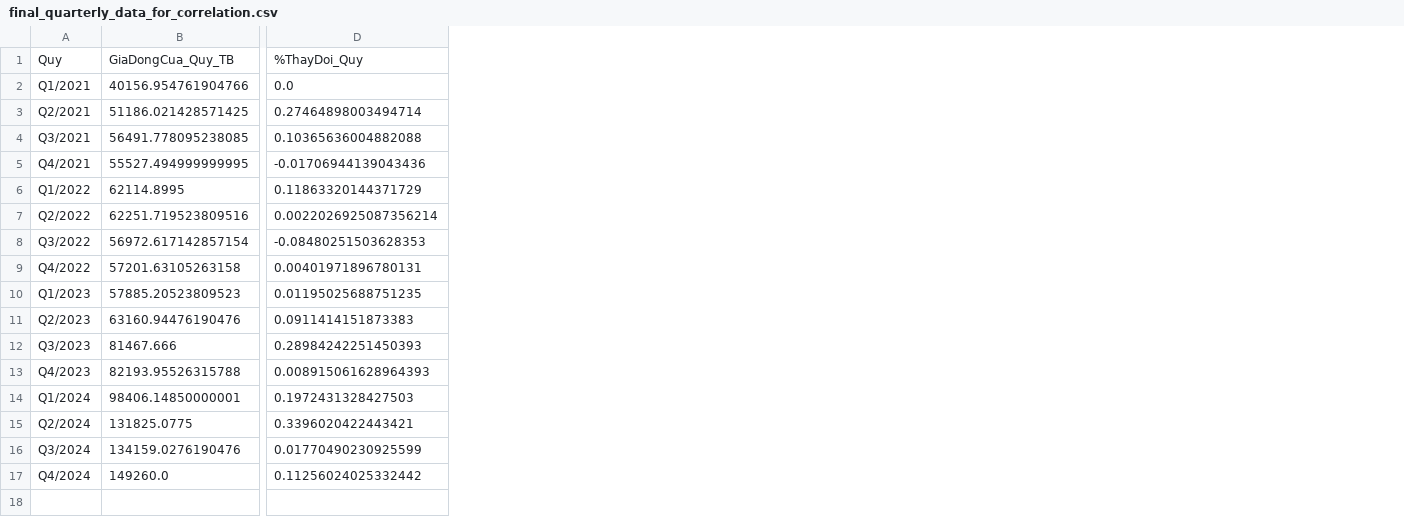
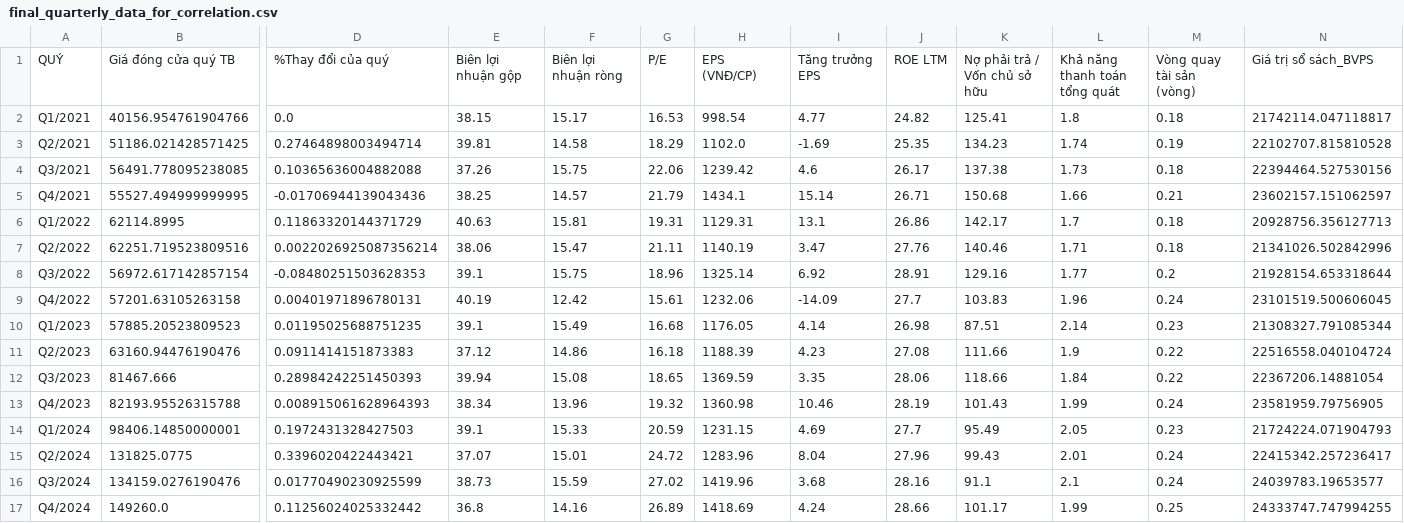
Before and after one commit to DangShark/Data_Mining, a CSV file: final_quarterly_data_for_correlation.csv, drawn as a sheet; only a part is shown, gaps mark what is left out; removed rows and columns are numbered as before the commit, all else as after; rows hold the shown columns only; the diff names each change by its address in the sheet, - before the commit and + after, or states it on an @@ line.

```diff
--- a/final_quarterly_data_for_correlation.csv
+++ b/final_quarterly_data_for_correlation.csv
+column E, rows 2-17: 38.15 | 39.81 | 37.26 | 38.25 | 40.63 | 38.06 | 39.1 | 40.19 | 39.1 | 37.12 | 39.94 | 38.34 | 39.1 | 37.07 | 38.73 | 36.8
+column F, rows 2-17: 15.17 | 14.58 | 15.75 | 14.57 | 15.81 | 15.47 | 15.75 | 12.42 | 15.49 | 14.86 | 15.08 | 13.96 | 15.33 | 15.01 | 15.59 | 14.16
+column G, rows 2-17: 16.53 | 18.29 | 22.06 | 21.79 | 19.31 | 21.11 | 18.96 | 15.61 | 16.68 | 16.18 | 18.65 | 19.32 | 20.59 | 24.72 | 27.02 | 26.89
+column H, rows 2-17: 998.54 | 1102.0 | 1239.42 | 1434.1 | 1129.31 | 1140.19 | 1325.14 | 1232.06 | 1176.05 | 1188.39 | 1369.59 | 1360.98 | 1231.15 | 1283.96 | 1419.96 | 1418.69
+column I, rows 2-17: 4.77 | -1.69 | 4.6 | 15.14 | 13.1 | 3.47 | 6.92 | -14.09 | 4.14 | 4.23 | 3.35 | 10.46 | 4.69 | 8.04 | 3.68 | 4.24
+column J, rows 2-17: 24.82 | 25.35 | 26.17 | 26.71 | 26.86 | 27.76 | 28.91 | 27.7 | 26.98 | 27.08 | 28.06 | 28.19 | 27.7 | 27.96 | 28.16 | 28.66
+column K, rows 2-17: 125.41 | 134.23 | 137.38 | 150.68 | 142.17 | 140.46 | 129.16 | 103.83 | 87.51 | 111.66 | 118.66 | 101.43 | 95.49 | 99.43 | 91.1 | 101.17
+column L, rows 2-17: 1.8 | 1.74 | 1.73 | 1.66 | 1.7 | 1.71 | 1.77 | 1.96 | 2.14 | 1.9 | 1.84 | 1.99 | 2.05 | 2.01 | 2.1 | 1.99
+column M, rows 2-17: 0.18 | 0.19 | 0.18 | 0.21 | 0.18 | 0.18 | 0.2 | 0.24 | 0.23 | 0.22 | 0.22 | 0.24 | 0.23 | 0.24 | 0.24 | 0.25
+column N, rows 2-17: 21742114.047118817 | 22102707.815810528 | 22394464.527530156 | 23602157.151062597 | 20928756.356127713 | 21341026.502842996 | 21928154.653318644 | 23101519.500606045 | 21308327.791085344 | 22516558.040104724 | 22367206.14881054 | 23581959.79756905 | 21724224.071904793 | 22415342.257236417 | 24039783.19653577 | 24333747.747994255
-row 1: Quy | GiaDongCua_Quy_TB | %ThayDoi_Quy
+row 1: QUÝ | Giá đóng cửa quý TB | %Thay đổi của quý | Biên lợi nhuận gộp | Biên lợi nhuận ròng | P/E | EPS (VNĐ/CP) | Tăng trưởng EPS | ROE LTM | Nợ phải trả / Vốn chủ sở hữu | Khả năng thanh toán tổng quát | Vòng quay tài sản (vòng) | Giá trị sổ sách_BVPS
```
Also changed, not shown: 2 other files.
